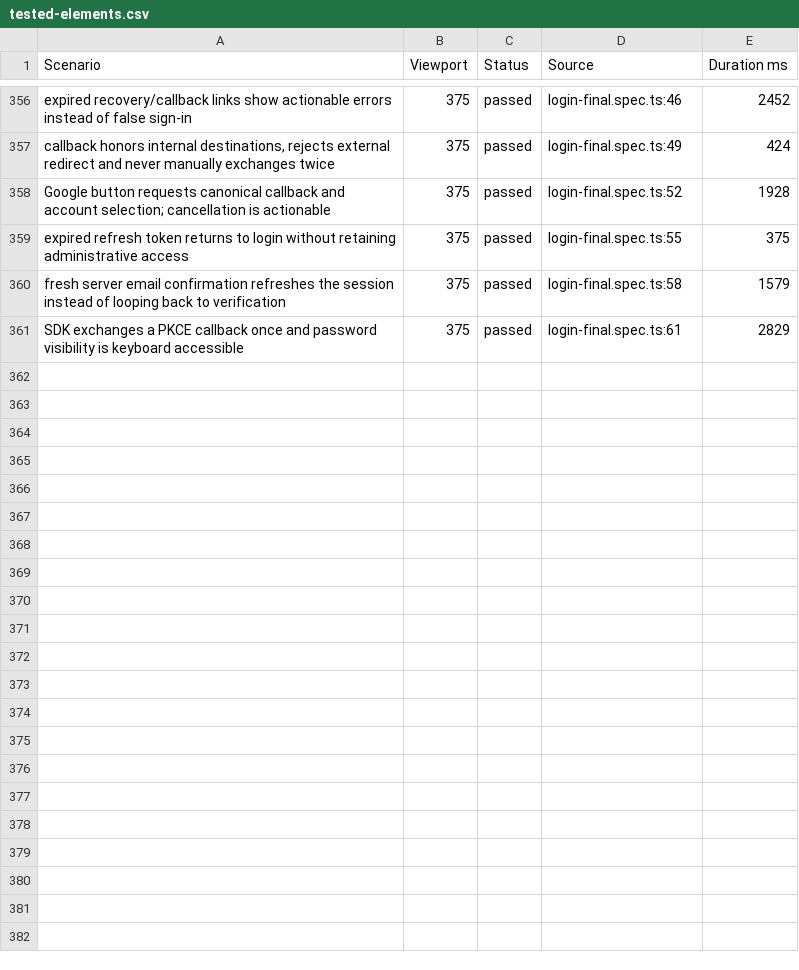
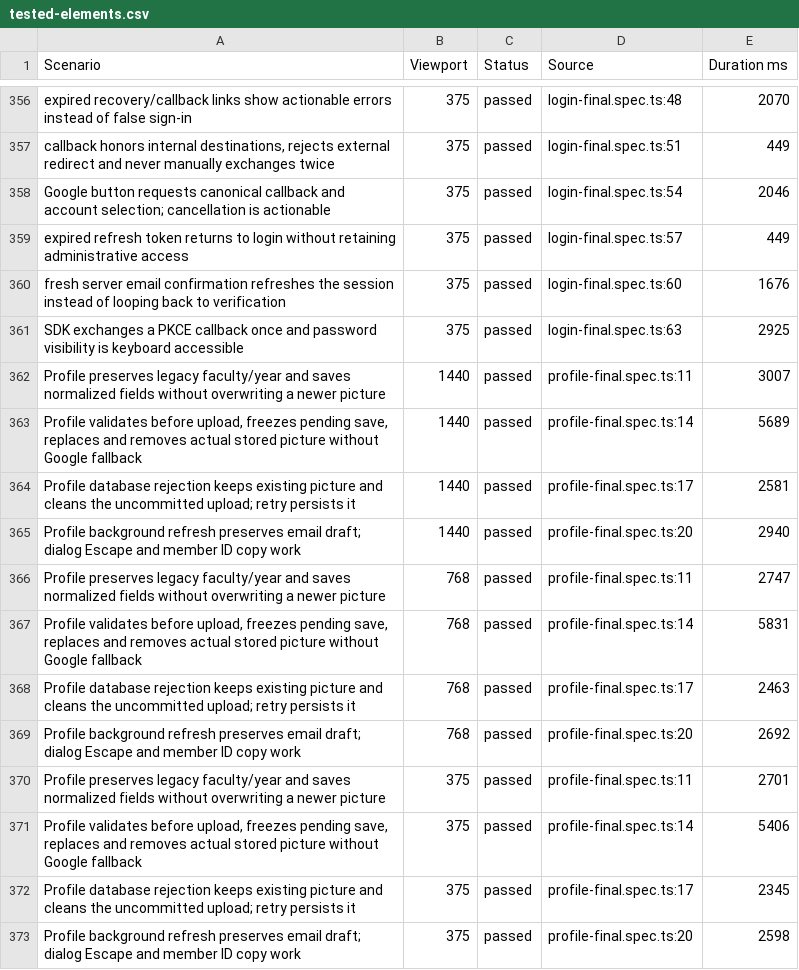
Before and after one commit to a-2m-a-r7/datacamp-student-club, a CSV file: qa-audit/tested-elements.csv, drawn as a sheet; only a part is shown, gaps mark what is left out; the diff covers the shown part only.

Commit message:
Persist profile photos in owned Storage and fix final profile save flows

```diff
--- a/qa-audit/tested-elements.csv
+++ b/qa-audit/tested-elements.csv
@@ -356,6 +356,18 @@
-"expired recovery/callback links show actionable errors instead of false sign-in","375","passed","login-final.spec.ts:46","2452"
-"callback honors internal destinations, rejects external redirect and never manually exchanges twice","375","passed","login-final.spec.ts:49","424"
-"Google button requests canonical callback and account selection; cancellation is actionable","375","passed","login-final.spec.ts:52","1928"
-"expired refresh token returns to login without retaining administrative access","375","passed","login-final.spec.ts:55","375"
-"fresh server email confirmation refreshes the session instead of looping back to verification","375","passed","login-final.spec.ts:58","1579"
-"SDK exchanges a PKCE callback once and password visibility is keyboard accessible","375","passed","login-final.spec.ts:61","2829"
+"expired recovery/callback links show actionable errors instead of false sign-in","375","passed","login-final.spec.ts:48","2070"
+"callback honors internal destinations, rejects external redirect and never manually exchanges twice","375","passed","login-final.spec.ts:51","449"
+"Google button requests canonical callback and account selection; cancellation is actionable","375","passed","login-final.spec.ts:54","2046"
+"expired refresh token returns to login without retaining administrative access","375","passed","login-final.spec.ts:57","449"
+"fresh server email confirmation refreshes the session instead of looping back to verification","375","passed","login-final.spec.ts:60","1676"
+"SDK exchanges a PKCE callback once and password visibility is keyboard accessible","375","passed","login-final.spec.ts:63","2925"
+"Profile preserves legacy faculty/year and saves normalized fields without overwriting a newer picture","1440","passed","profile-final.spec.ts:11","3007"
+"Profile validates before upload, freezes pending save, replaces and removes actual stored picture without Google fallback","1440","passed","profile-final.spec.ts:14","5689"
+"Profile database rejection keeps existing picture and cleans the uncommitted upload; retry persists it","1440","passed","profile-final.spec.ts:17","2581"
+"Profile background refresh preserves email draft; dialog Escape and member ID copy work","1440","passed","profile-final.spec.ts:20","2940"
+"Profile preserves legacy faculty/year and saves normalized fields without overwriting a newer picture","768","passed","profile-final.spec.ts:11","2747"
+"Profile validates before upload, freezes pending save, replaces and removes actual stored picture without Google fallback","768","passed","profile-final.spec.ts:14","5831"
+"Profile database rejection keeps existing picture and cleans the uncommitted upload; retry persists it","768","passed","profile-final.spec.ts:17","2463"
+"Profile background refresh preserves email draft; dialog Escape and member ID copy work","768","passed","profile-final.spec.ts:20","2692"
+"Profile preserves legacy faculty/year and saves normalized fields without overwriting a newer picture","375","passed","profile-final.spec.ts:11","2701"
+"Profile validates before upload, freezes pending save, replaces and removes actual stored picture without Google fallback","375","passed","profile-final.spec.ts:14","5406"
+"Profile database rejection keeps existing picture and cleans the uncommitted upload; retry persists it","375","passed","profile-final.spec.ts:17","2345"
+"Profile background refresh preserves email draft; dialog Escape and member ID copy work","375","passed","profile-final.spec.ts:20","2598"
```
Also changed, not shown: 77 edited cells elsewhere in this file, qa-audit/broken-buttons.csv, 28 other files.
